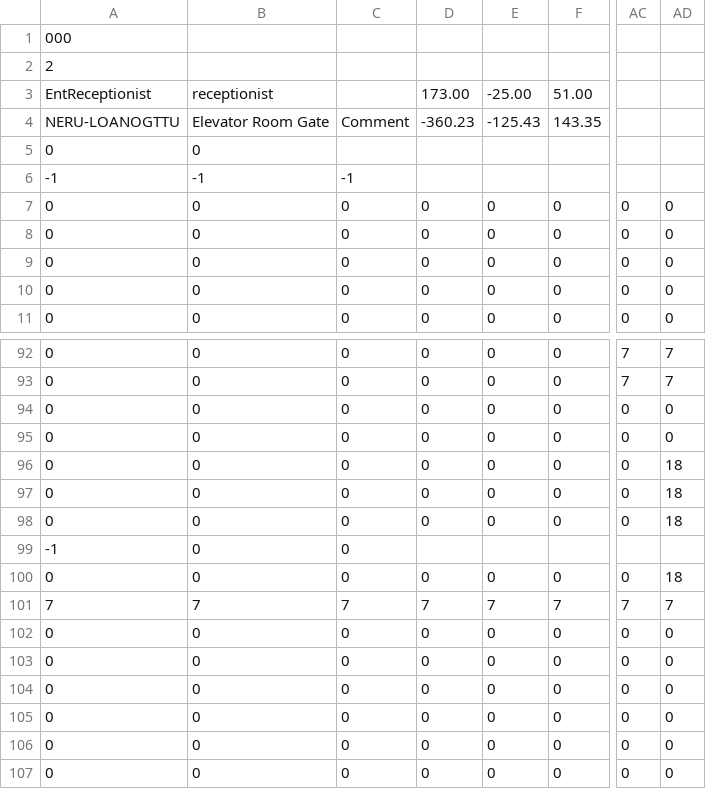
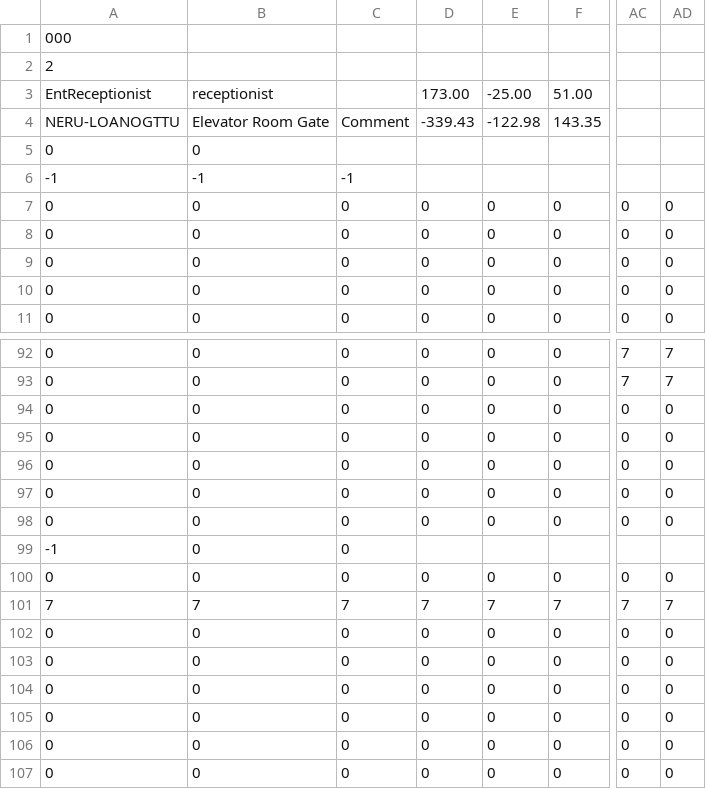
Before and after one commit to skejeton/savescum, a CSV file: data/spiel/sc_hub.csv, drawn as a sheet; only a part is shown, gaps mark what is left out; the diff names each change by its address in the sheet, - before the commit and + after, or states it on an @@ line.

```diff
--- a/data/spiel/sc_hub.csv
+++ b/data/spiel/sc_hub.csv
-D4: -360.23
+D4: -339.43
-E4: -125.43
+E4: -122.98
-AD96:AD98: 18
+AD96:AD98: 0
-AD100: 18
+AD100: 0
```
Also changed, not shown: data/spiel/sc_lvroom.csv, 5 other files.
